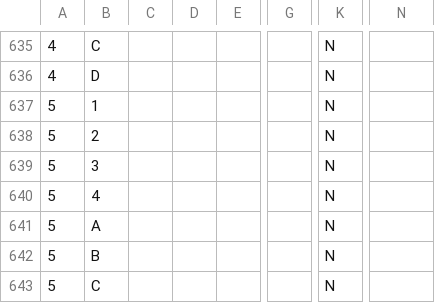
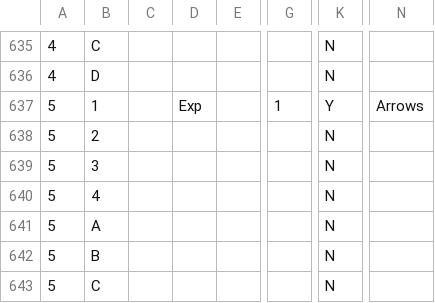
Before and after one commit to Charles5150/midi-commander-custom, a CSV file: python/demo-all-features.csv, drawn as a sheet; only a part is shown, gaps mark what is left out; the diff names each change by its address in the sheet, - before the commit and + after, or states it on an @@ line.

```diff
--- a/python/demo-all-features.csv
+++ b/python/demo-all-features.csv
-D637: (empty)
+D637: Exp
-G637: (empty)
+G637: 1
-K637: N
+K637: Y
-N637: (empty)
+N637: Arrows
```
Also changed, not shown: 25 other files.
